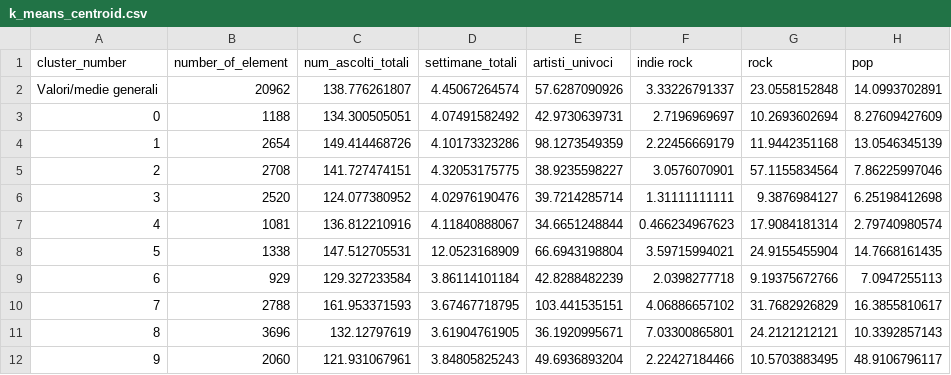
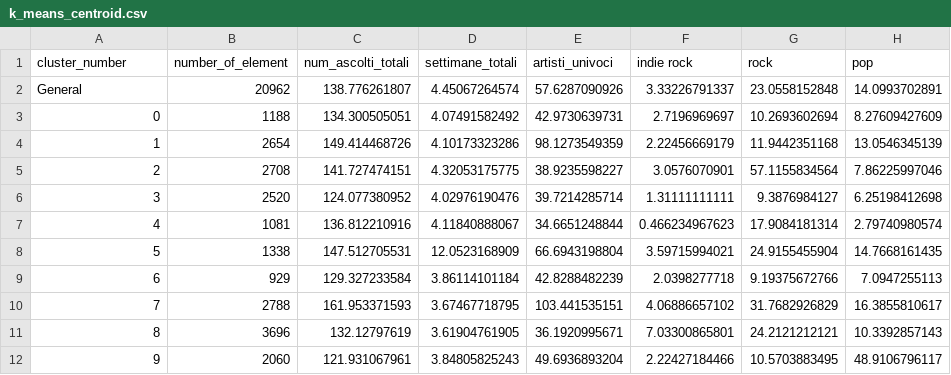
Before and after one commit to lele92/DM_lastFM, a CSV file: OUTPUT/k_means_centroid.csv, drawn as a sheet; only a part is shown; the diff names each change by its address in the sheet, - before the commit and + after, or states it on an @@ line.

```diff
--- a/OUTPUT/k_means_centroid.csv
+++ b/OUTPUT/k_means_centroid.csv
-A2 (cluster_number): Valori/medie generali
+A2 (cluster_number): General
```
Also changed, not shown: 6 other files.
